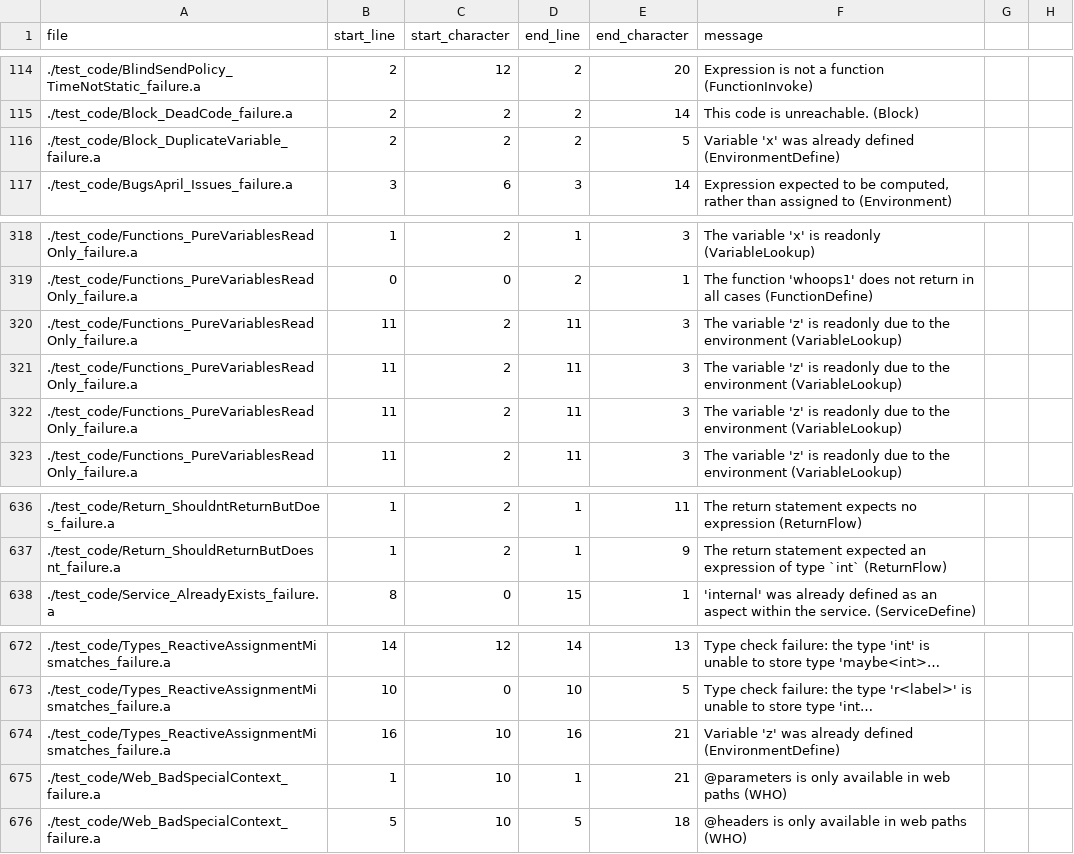
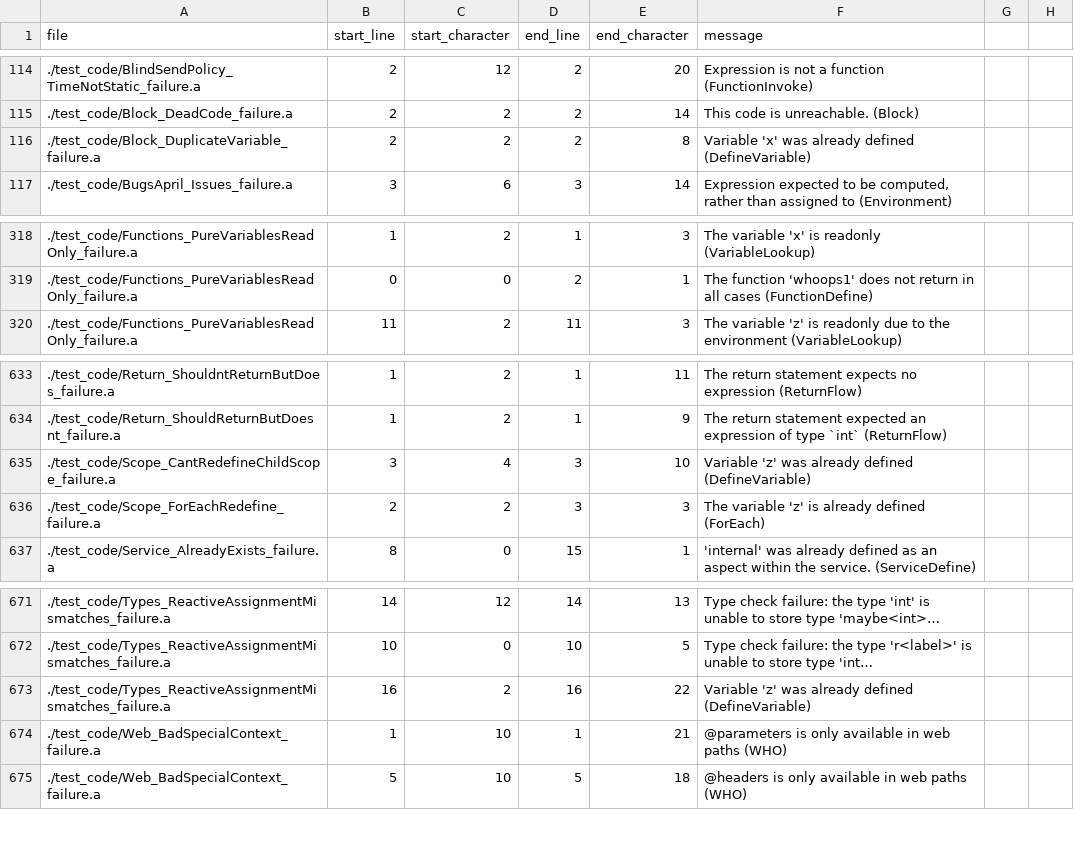
Before and after one commit to mathgladiator/adama-lang, a CSV file: core/error-messages.csv, drawn as a sheet; only a part is shown, gaps mark what is left out; long unchanged cells end in …; removed rows and columns are numbered as before the commit, all else as after; the diff names each change by its address in the sheet, - before the commit and + after, or states it on an @@ line.

Commit message:
Fix #148, #149, and find #150
Scoping is a bit more hairier than I would like. Had to introduce a new "define" environment state as children can overlap in the name, but they can't conflict with the parent.

```diff
--- a/core/error-messages.csv
+++ b/core/error-messages.csv
-E116 (end_character): 5
+E116 (end_character): 8
-F116 (message): …already defined (EnvironmentDefine)
+F116 (message): …already defined (DefineVariable)
-row 320: ./test_code/Functions_PureVariablesReadOnly_failure.a | 11 | 2 | 11 | 3 | The variable 'z' is readonly due to the environment (VariableLookup)
-row 321: ./test_code/Functions_PureVariablesReadOnly_failure.a | 11 | 2 | 11 | 3 | The variable 'z' is readonly due to the environment (VariableLookup)
-row 322: ./test_code/Functions_PureVariablesReadOnly_failure.a | 11 | 2 | 11 | 3 | The variable 'z' is readonly due to the environment (VariableLookup)
+row 635: ./test_code/Scope_CantRedefineChildScope_failure.a | 3 | 4 | 3 | 10 | Variable 'z' was already defined (DefineVariable)
+row 636: ./test_code/Scope_ForEachRedefine_failure.a | 2 | 2 | 3 | 3 | The variable 'z' is already defined (ForEach)
-C673 (start_character): 10
+C673 (start_character): 2
-E673 (end_character): 21
+E673 (end_character): 22
-F673 (message): …already defined (EnvironmentDefine)
+F673 (message): …already defined (DefineVariable)
```
Also changed, not shown: 23 other files.
